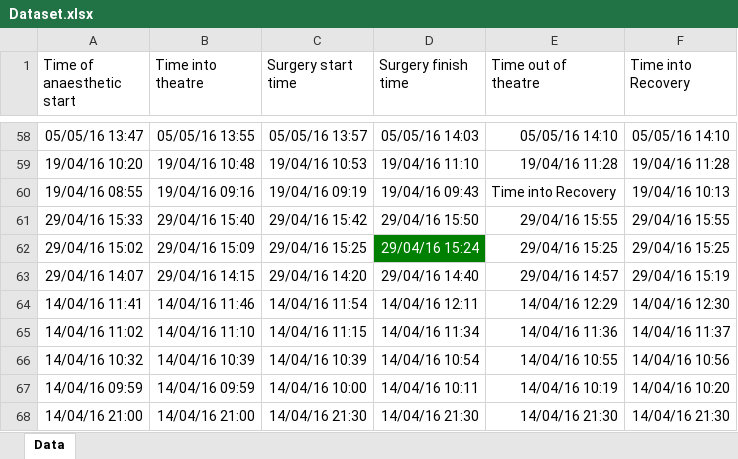
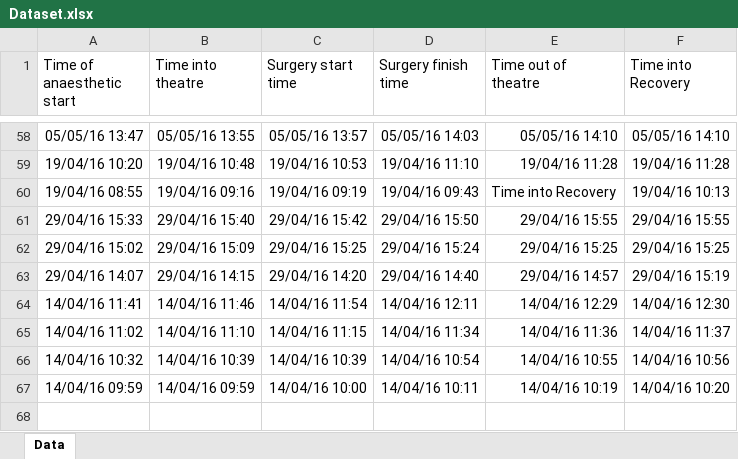
Before and after one commit to craigmartin97/MedicorDataFormatter, an Excel workbook: Dataset.xlsx, sheet Data, drawn as a sheet; only a part is shown, gaps mark what is left out; values as stored, in another font and other column widths than the file's, no borders; the diff names each change by its address in the sheet, - before the commit and + after, or states it on an @@ line.

```diff
--- a/Dataset.xlsx (sheet Data)
+++ b/Dataset.xlsx (sheet Data)
@@ D62 fill: #008000 → none, text colour: #FFFFFF → black @@
-row 68: 14/04/16 21:00 | 14/04/16 21:00 | 14/04/16 21:30 | 14/04/16 21:30 | 14/04/16 21:30 | 14/04/16 21:30
```
Also changed, not shown: OriginalDataset/Dataset.xlsx, 7 other files.
